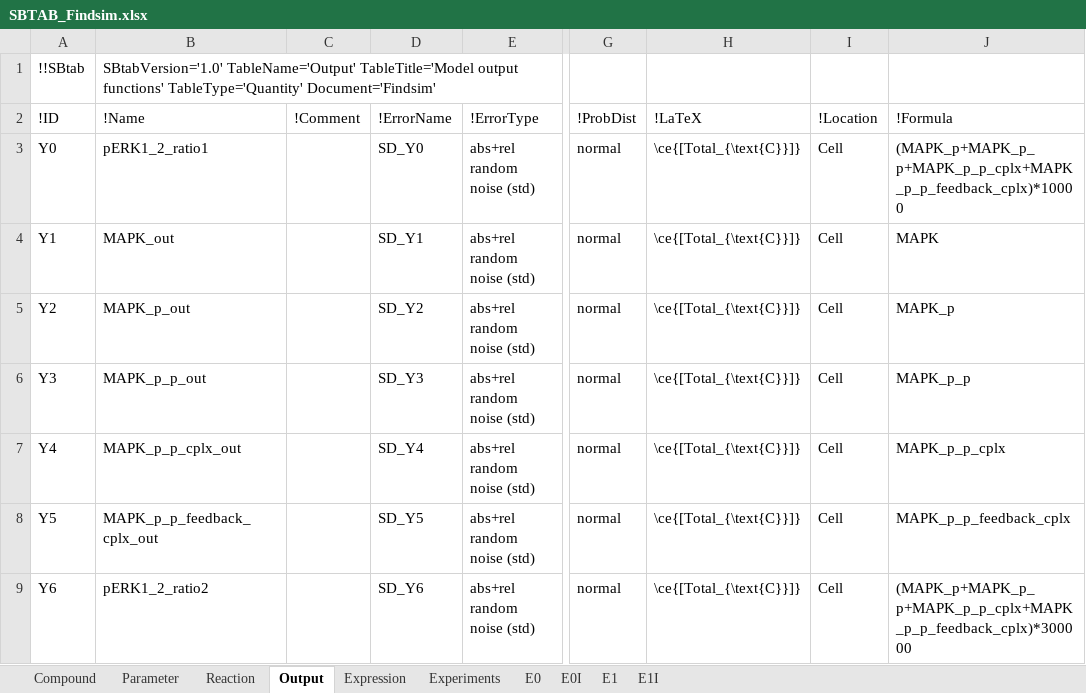
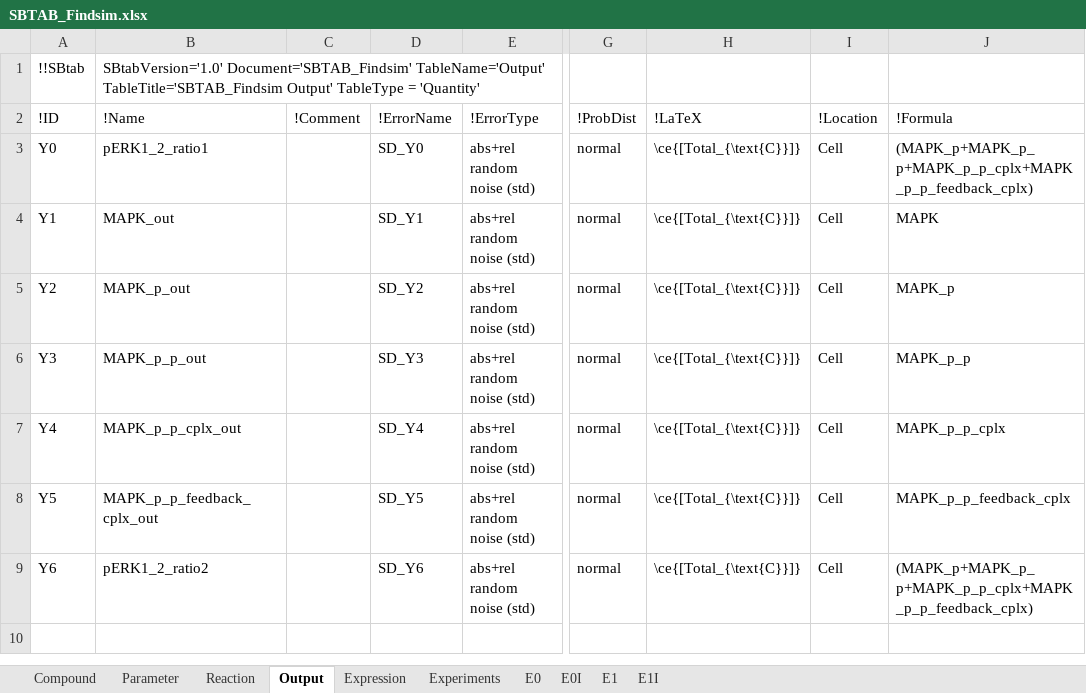
Before and after one commit to jpgsantos/Subcellular_workflow, an Excel workbook: Matlab/Model/Model_Findsim/SBTAB_Findsim.xlsx, sheet Output, drawn as a sheet; only a part is shown, gaps mark what is left out; values as stored, in another font and other column widths than the file's, no borders; the diff names each change by its address in the sheet, - before the commit and + after, or states it on an @@ line.

Commit message:
SBtab Cleaning
Harmonize SBtab Headers
Fix IDs in all sheets
Small fixes for the Findsim model
Harmonize all true and falses, they are now all an excel formula

```diff
--- a/Matlab/Model/Model_Findsim/SBTAB_Findsim.xlsx (sheet Output)
+++ b/Matlab/Model/Model_Findsim/SBTAB_Findsim.xlsx (sheet Output)
-B1 (!Name): SBtabVersion='1.0' TableName='Output' TableTitle='Model output functions' TableType='Quantity' Document='Findsim'
+B1 (!Name): SBtabVersion='1.0' Document='SBTAB_Findsim' TableName='Output' TableTitle='SBTAB_Findsim Output' TableType = 'Quantity'
-J3 (!Formula): (MAPK_p+MAPK_p_p+MAPK_p_p_cplx+MAPK_p_p_feedback_cplx)*10000
+J3 (!Formula): (MAPK_p+MAPK_p_p+MAPK_p_p_cplx+MAPK_p_p_feedback_cplx)
-J9 (!Formula): (MAPK_p+MAPK_p_p+MAPK_p_p_cplx+MAPK_p_p_feedback_cplx)*300000
+J9 (!Formula): (MAPK_p+MAPK_p_p+MAPK_p_p_cplx+MAPK_p_p_feedback_cplx)
```
Also changed, not shown: sheet Compound, sheet Parameter, sheet Reaction, sheet E1I, sheet E1, sheet Experiments, 3 more sheets, Matlab/Model/Model_Akt/SBTAB_akt_Original_Paper.xlsx, 47 other files.
